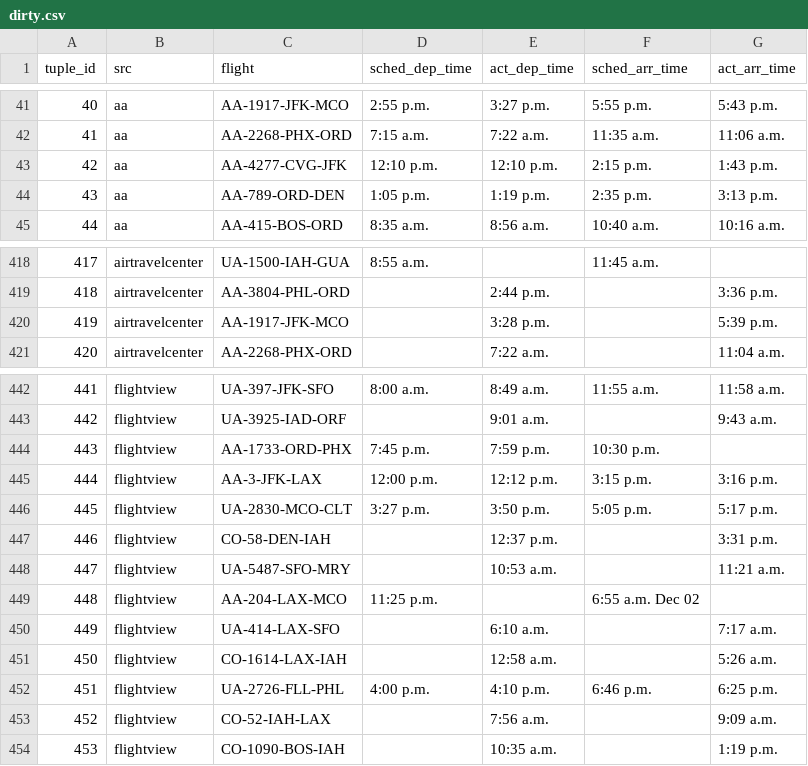
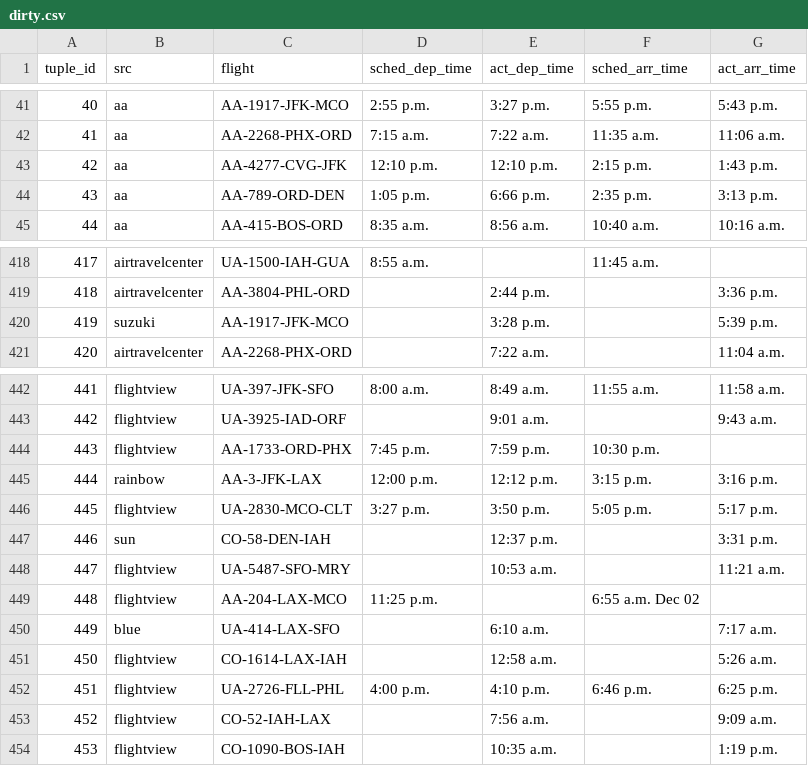
Before and after one commit to ThanosTsiamis/FIONA, a CSV file: resources/datasets/datasets_testing_purposes/dirty.csv, drawn as a sheet; only a part is shown, gaps mark what is left out; the diff covers the shown part only.

```diff
--- a/resources/datasets/datasets_testing_purposes/dirty.csv
+++ b/resources/datasets/datasets_testing_purposes/dirty.csv
@@ -43,3 +43,3 @@ tuple_id,src,flight,sched_dep_time,act_dep_time,sched_arr_time,act_arr_time
 42,aa,AA-4277-CVG-JFK,12:10 p.m.,12:10 p.m.,2:15 p.m.,1:43 p.m.
-43,aa,AA-789-ORD-DEN,1:05 p.m.,1:19 p.m.,2:35 p.m.,3:13 p.m.
+43,aa,AA-789-ORD-DEN,1:05 p.m.,6:66 p.m.,2:35 p.m.,3:13 p.m.
 44,aa,AA-415-BOS-ORD,8:35 a.m.,8:56 a.m.,10:40 a.m.,10:16 a.m.
@@ -419,3 +419,3 @@ tuple_id,src,flight,sched_dep_time,act_dep_time,sched_arr_time,act_arr_time
 418,airtravelcenter,AA-3804-PHL-ORD,,2:44 p.m.,,3:36 p.m.
-419,airtravelcenter,AA-1917-JFK-MCO,,3:28 p.m.,,5:39 p.m.
+419,suzuki,AA-1917-JFK-MCO,,3:28 p.m.,,5:39 p.m.
 420,airtravelcenter,AA-2268-PHX-ORD,,7:22 a.m.,,11:04 a.m.
@@ -444,8 +444,8 @@ tuple_id,src,flight,sched_dep_time,act_dep_time,sched_arr_time,act_arr_time
 443,flightview,AA-1733-ORD-PHX,7:45 p.m.,7:59 p.m.,10:30 p.m.,
-444,flightview,AA-3-JFK-LAX,12:00 p.m.,12:12 p.m.,3:15 p.m.,3:16 p.m.
+444,rainbow,AA-3-JFK-LAX,12:00 p.m.,12:12 p.m.,3:15 p.m.,3:16 p.m.
 445,flightview,UA-2830-MCO-CLT,3:27 p.m.,3:50 p.m.,5:05 p.m.,5:17 p.m.
-446,flightview,CO-58-DEN-IAH,,12:37 p.m.,,3:31 p.m.
+446,sun,CO-58-DEN-IAH,,12:37 p.m.,,3:31 p.m.
 447,flightview,UA-5487-SFO-MRY,,10:53 a.m.,,11:21 a.m.
 448,flightview,AA-204-LAX-MCO,11:25 p.m.,,6:55 a.m. Dec 02,
-449,flightview,UA-414-LAX-SFO,,6:10 a.m.,,7:17 a.m.
+449,blue,UA-414-LAX-SFO,,6:10 a.m.,,7:17 a.m.
 450,flightview,CO-1614-LAX-IAH,,12:58 a.m.,,5:26 a.m.
```
Also changed, not shown: 1 added row, 1 removed row and 12 edited cells elsewhere in this file, 3 other files.
